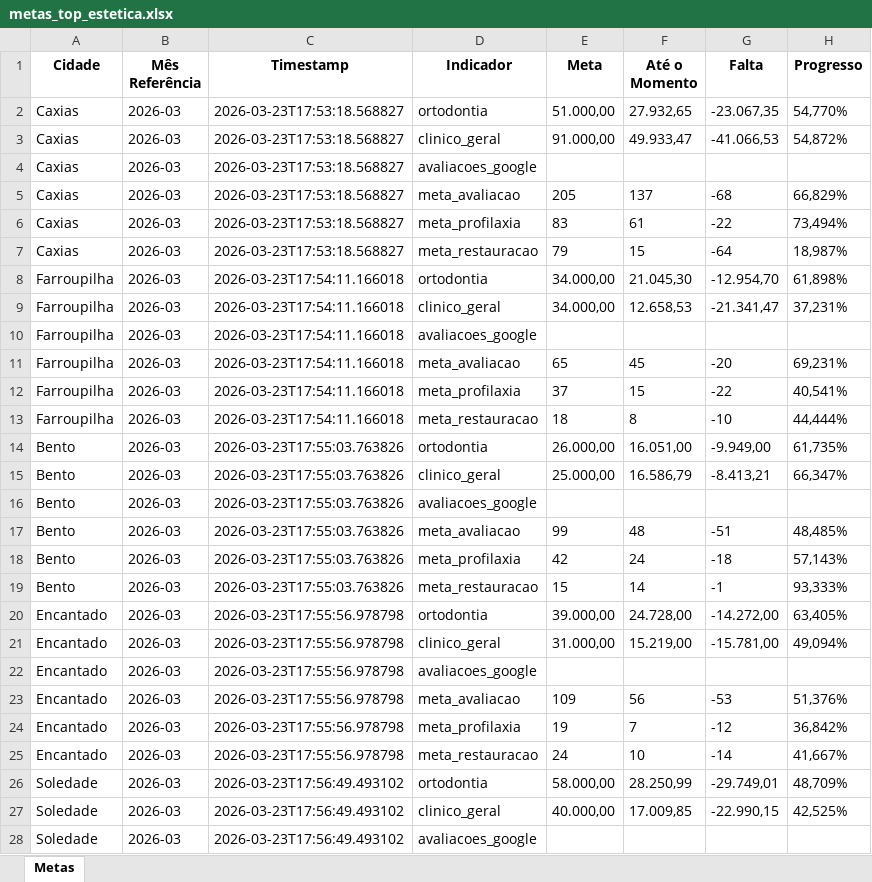
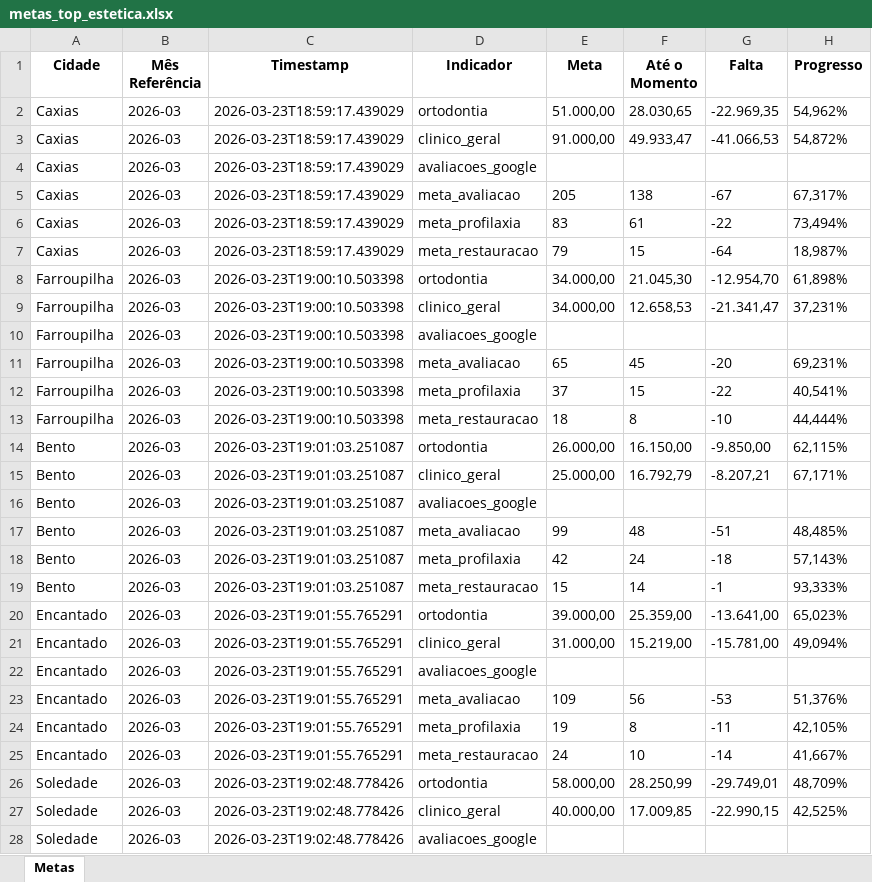
Before and after one commit to Top-Desenvolvimento/dashboard-metas, an Excel workbook: data/metas_top_estetica.xlsx, sheet Metas, drawn as a sheet; only a part is shown; values as stored, in another font and other column widths than the file's, no borders; the diff covers the shown part only; the diff names each change by its address in the sheet, - before the commit and + after, or states it on an @@ line.

```diff
--- a/data/metas_top_estetica.xlsx (sheet Metas)
+++ b/data/metas_top_estetica.xlsx (sheet Metas)
-C2:C7 (Timestamp): 2026-03-23T17:53:18.568827
+C2:C7 (Timestamp): 2026-03-23T18:59:17.439029
-F2 (Até o Momento): 27.932,65
+F2 (Até o Momento): 28.030,65
-G2 (Falta): -23.067,35
+G2 (Falta): -22.969,35
-H2 (Progresso): 54,770%
+H2 (Progresso): 54,962%
-F5 (Até o Momento): 137
+F5 (Até o Momento): 138
-G5 (Falta): -68
+G5 (Falta): -67
-H5 (Progresso): 66,829%
+H5 (Progresso): 67,317%
-C8:C13 (Timestamp): 2026-03-23T17:54:11.166018
+C8:C13 (Timestamp): 2026-03-23T19:00:10.503398
-C14:C19 (Timestamp): 2026-03-23T17:55:03.763826
+C14:C19 (Timestamp): 2026-03-23T19:01:03.251087
-F14 (Até o Momento): 16.051,00
+F14 (Até o Momento): 16.150,00
-G14 (Falta): -9.949,00
+G14 (Falta): -9.850,00
-H14 (Progresso): 61,735%
+H14 (Progresso): 62,115%
-F15 (Até o Momento): 16.586,79
+F15 (Até o Momento): 16.792,79
-G15 (Falta): -8.413,21
+G15 (Falta): -8.207,21
-H15 (Progresso): 66,347%
+H15 (Progresso): 67,171%
-C20:C25 (Timestamp): 2026-03-23T17:55:56.978798
+C20:C25 (Timestamp): 2026-03-23T19:01:55.765291
-F20 (Até o Momento): 24.728,00
+F20 (Até o Momento): 25.359,00
-G20 (Falta): -14.272,00
+G20 (Falta): -13.641,00
-H20 (Progresso): 63,405%
+H20 (Progresso): 65,023%
-F24 (Até o Momento): 7
+F24 (Até o Momento): 8
-G24 (Falta): -12
+G24 (Falta): -11
-H24 (Progresso): 36,842%
+H24 (Progresso): 42,105%
-C26:C28 (Timestamp): 2026-03-23T17:56:49.493102
+C26:C28 (Timestamp): 2026-03-23T19:02:48.778426
```
Also changed, not shown: 45 edited cells elsewhere in this sheet, 3 other files.
